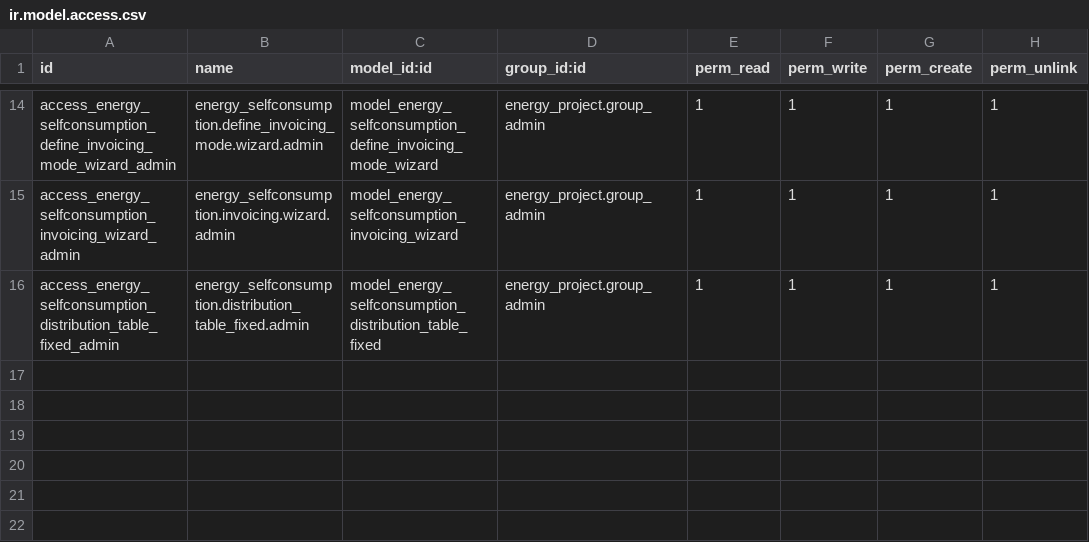
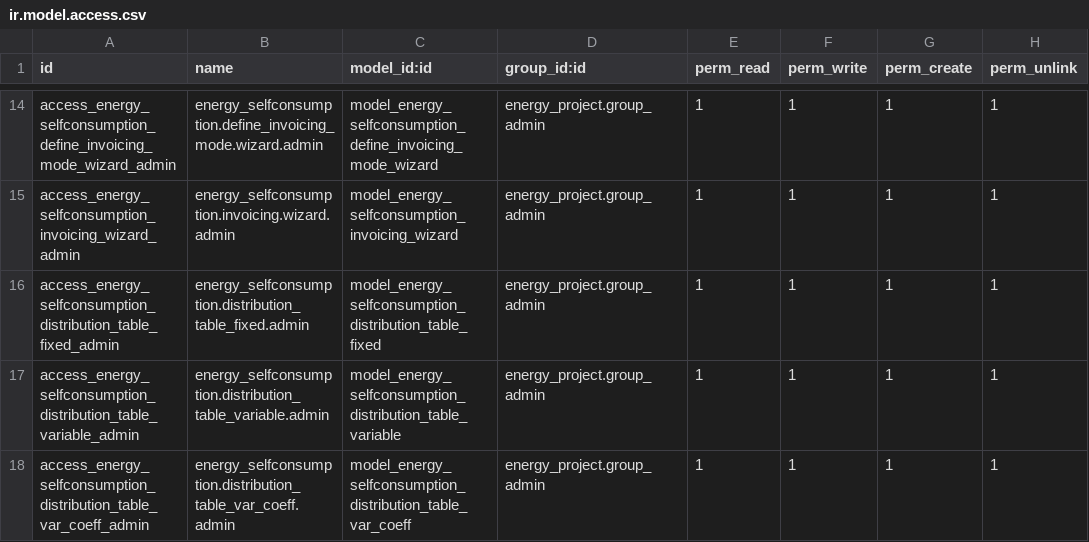
Before and after one commit to somcomunitats-coop/odoo-ec, a CSV file: energy_selfconsumption/security/ir.model.access.csv, drawn as a sheet; only a part is shown, gaps mark what is left out; the diff names each change by its address in the sheet, - before the commit and + after, or states it on an @@ line.

Commit message:
[WIP] energy_selfconsumption: create import for distribution table variable

```diff
--- a/energy_selfconsumption/security/ir.model.access.csv
+++ b/energy_selfconsumption/security/ir.model.access.csv
+row 17: access_energy_selfconsumption_distribution_table_variable_admin | energy_selfconsumption.distribution_table_variable.admin | model_energy_selfconsumption_distribution_table_variable | energy_project.group_admin | 1 | 1 | 1 | 1
+row 18: access_energy_selfconsumption_distribution_table_var_coeff_admin | energy_selfconsumption.distribution_table_var_coeff.admin | model_energy_selfconsumption_distribution_table_var_coeff | energy_project.group_admin | 1 | 1 | 1 | 1
```
Also changed, not shown: 2 other files.
